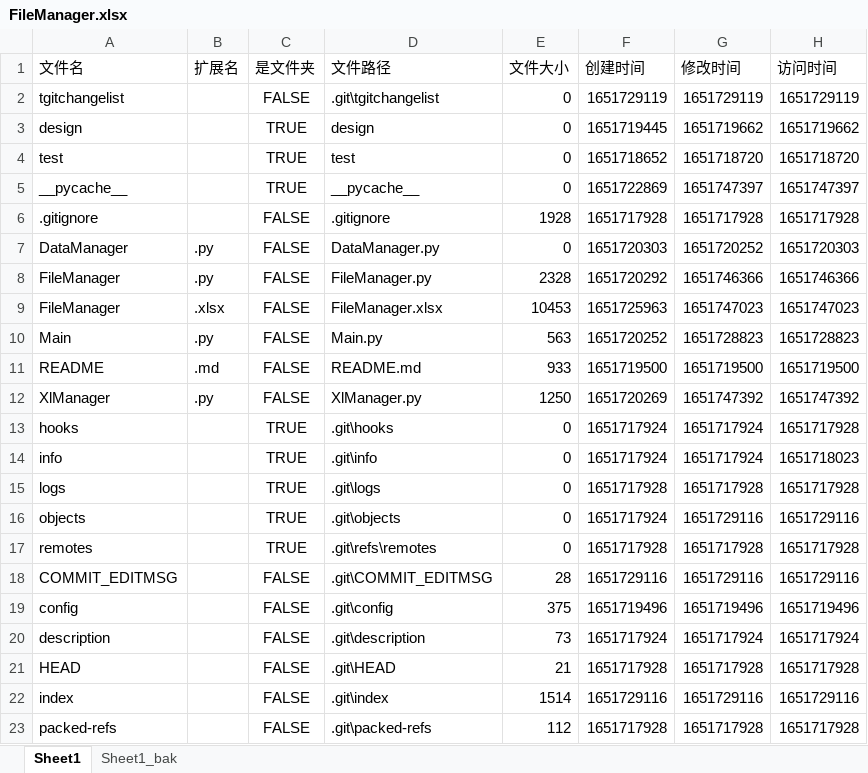
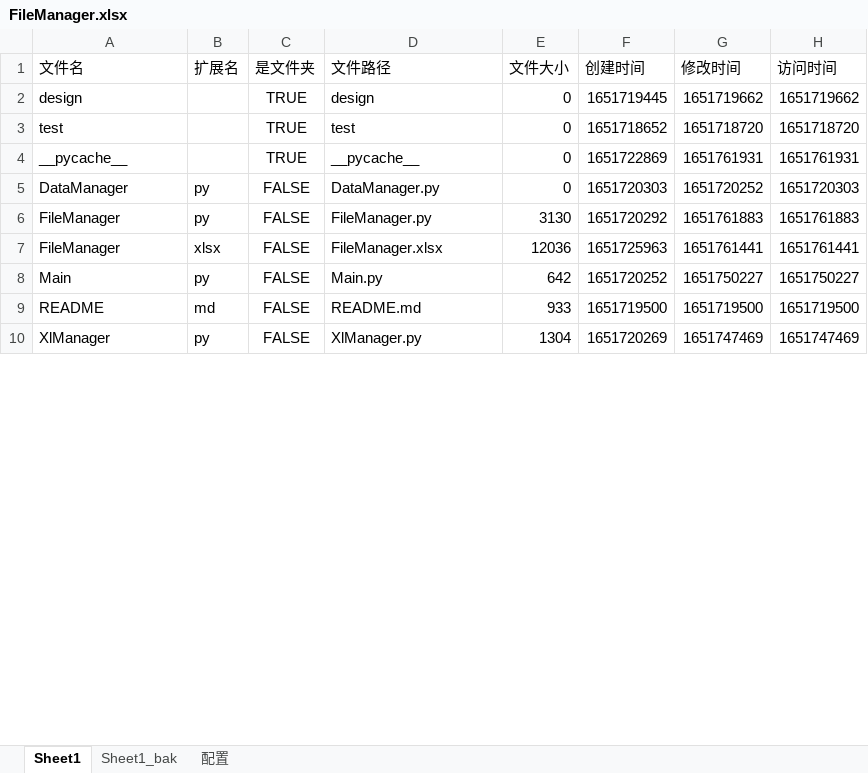
Before and after one commit to gamefang/file_manager, an Excel workbook: FileManager.xlsx, sheet Sheet1, drawn as a sheet; only a part is shown; values as stored, in another font and other column widths than the file's, no borders; removed rows and columns are numbered as before the commit, all else as after; the diff covers the shown part only; the diff names each change by its address in the sheet, - before the commit and + after, or states it on an @@ line.

```diff
--- a/FileManager.xlsx (sheet Sheet1)
+++ b/FileManager.xlsx (sheet Sheet1)
+sheet tab: 配置
-row 2: tgitchangelist |  | FALSE | .git\tgitchangelist | 0 | 1651729119 | 1651729119 | 1651729119
-G4 (修改时间): 1651747397
+G4 (修改时间): 1651761931
-H4 (访问时间): 1651747397
+H4 (访问时间): 1651761931
-row 6: .gitignore |  | FALSE | .gitignore | 1928 | 1651717928 | 1651717928 | 1651717928
-B5:B6 (扩展名): .py
+B5:B6 (扩展名): py
-E6 (文件大小): 2328
+E6 (文件大小): 3130
-G6 (修改时间): 1651746366
+G6 (修改时间): 1651761883
-H6 (访问时间): 1651746366
+H6 (访问时间): 1651761883
-B7 (扩展名): .xlsx
+B7 (扩展名): xlsx
-E7 (文件大小): 10453
+E7 (文件大小): 12036
-G7 (修改时间): 1651747023
+G7 (修改时间): 1651761441
-H7 (访问时间): 1651747023
+H7 (访问时间): 1651761441
-B8 (扩展名): .py
+B8 (扩展名): py
-E8 (文件大小): 563
+E8 (文件大小): 642
-G8 (修改时间): 1651728823
+G8 (修改时间): 1651750227
-H8 (访问时间): 1651728823
+H8 (访问时间): 1651750227
-B9 (扩展名): .md
+B9 (扩展名): md
-B10 (扩展名): .py
+B10 (扩展名): py
-E10 (文件大小): 1250
+E10 (文件大小): 1304
-G10 (修改时间): 1651747392
+G10 (修改时间): 1651747469
-H10 (访问时间): 1651747392
+H10 (访问时间): 1651747469
-row 13: hooks |  | TRUE | .git\hooks | 0 | 1651717924 | 1651717924 | 1651717928
-row 14: info |  | TRUE | .git\info | 0 | 1651717924 | 1651717924 | 1651718023
-row 15: logs |  | TRUE | .git\logs | 0 | 1651717928 | 1651717928 | 1651717928
-row 16: objects |  | TRUE | .git\objects | 0 | 1651717924 | 1651729116 | 1651729116
-row 17: remotes |  | TRUE | .git\refs\remotes | 0 | 1651717928 | 1651717928 | 1651717928
-row 18: COMMIT_EDITMSG |  | FALSE | .git\COMMIT_EDITMSG | 28 | 1651729116 | 1651729116 | 1651729116
-row 19: config |  | FALSE | .git\config | 375 | 1651719496 | 1651719496 | 1651719496
-row 20: description |  | FALSE | .git\description | 73 | 1651717924 | 1651717924 | 1651717924
-row 21: HEAD |  | FALSE | .git\HEAD | 21 | 1651717928 | 1651717928 | 1651717928
-row 22: index |  | FALSE | .git\index | 1514 | 1651729116 | 1651729116 | 1651729116
-row 23: packed-refs |  | FALSE | .git\packed-refs | 112 | 1651717928 | 1651717928 | 1651717928
```
Also changed, not shown: 59 removed rows and 17 edited cells elsewhere in this sheet, sheet Sheet1_bak, 3 other files.
